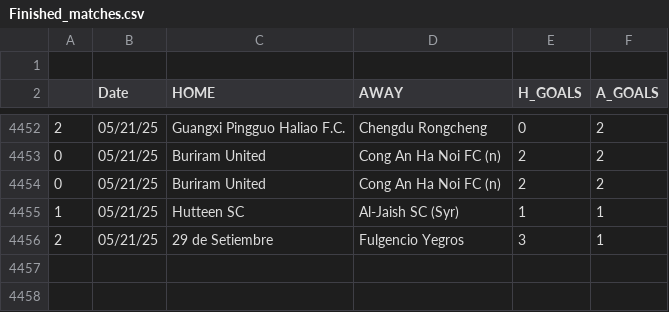
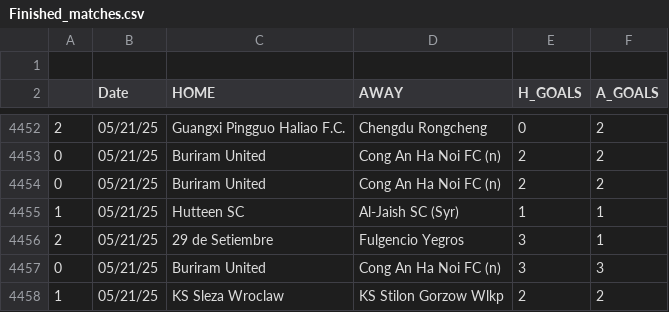
Before and after one commit to JOSPHATT/Finished_Matches, a CSV file: Finished_matches.csv, drawn as a sheet; only a part is shown, gaps mark what is left out.

```diff
--- a/Finished_matches.csv
+++ b/Finished_matches.csv
@@ -4456 +4456,3 @@
 2,05/21/25,29 de Setiembre,Fulgencio Yegros,3,1
+0,05/21/25,Buriram United,Cong An Ha Noi FC (n),3,3
+1,05/21/25,KS Sleza Wroclaw,KS Stilon Gorzow Wlkp,2,2
```
Also changed, not shown: half_time_matches.csv.
